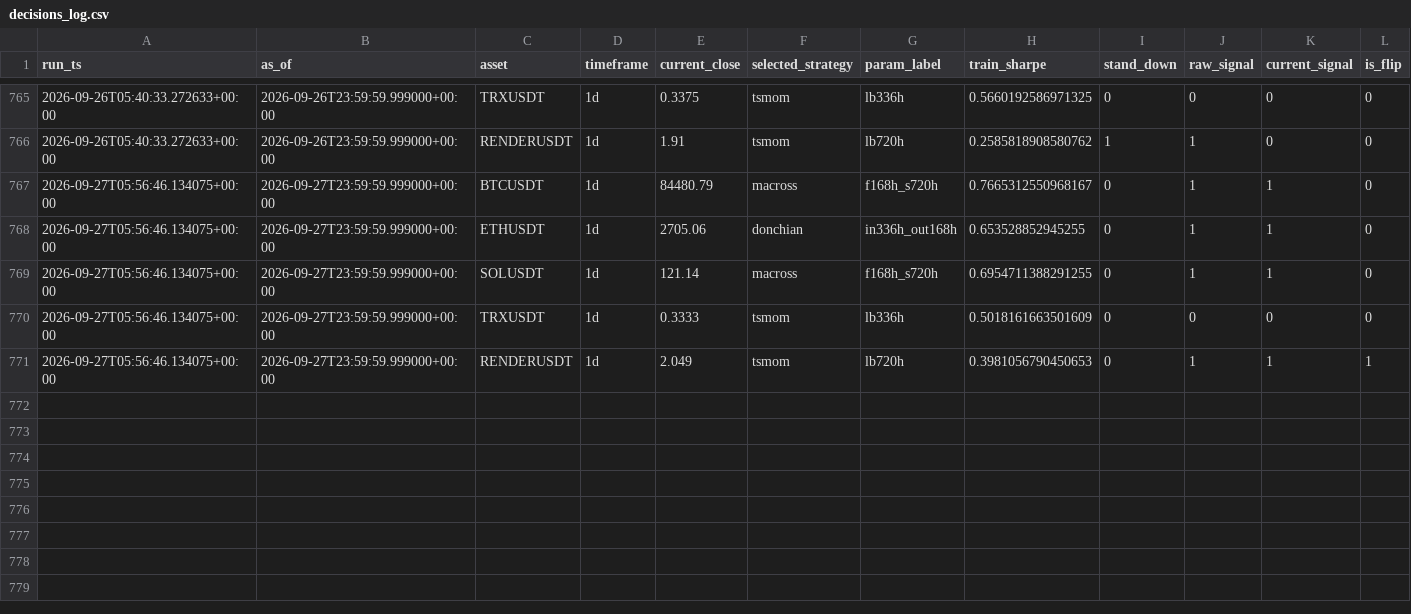
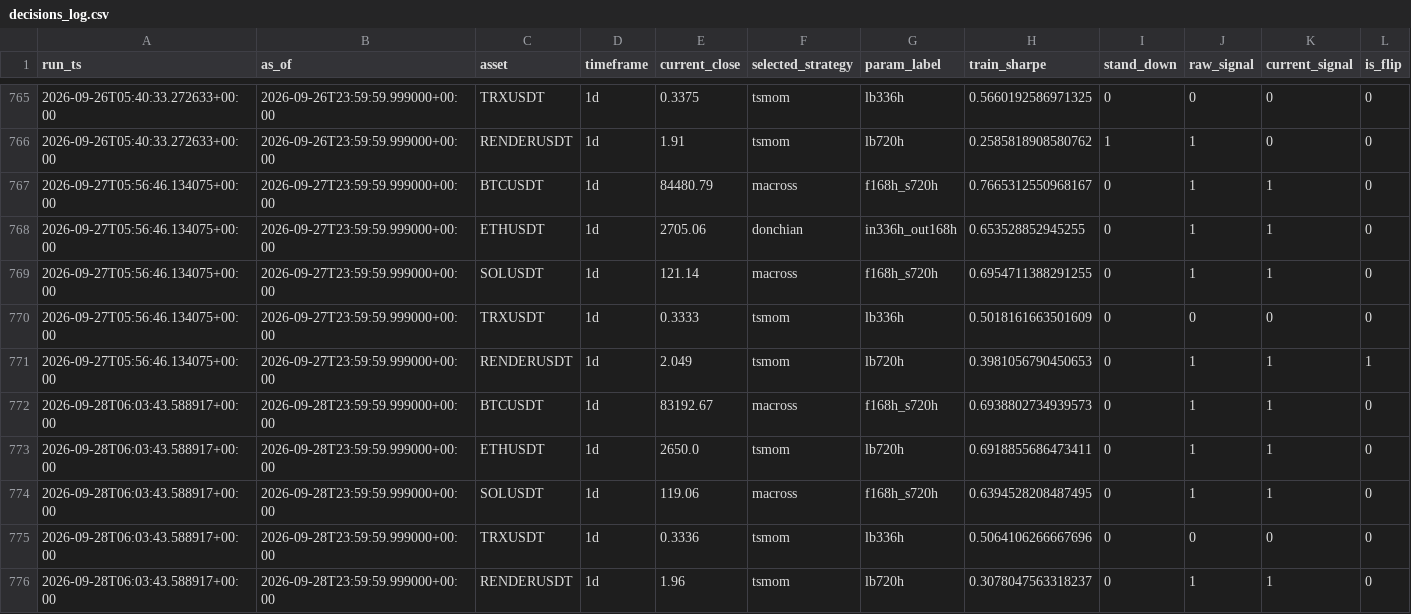
Before and after one commit to Matthew-Kurniawan/crypto-paper-trade, a CSV file: data/processed/live/decisions_log.csv, drawn as a sheet; only a part is shown, gaps mark what is left out; rows hold the shown columns only; the diff names each change by its address in the sheet, - before the commit and + after, or states it on an @@ line.

```diff
--- a/data/processed/live/decisions_log.csv
+++ b/data/processed/live/decisions_log.csv
+row 772: 2026-09-28T06:03:43.588917+00:00 | 2026-09-28T23:59:59.999000+00:00 | BTCUSDT | 1d | 83192.67 | macross | f168h_s720h | 0.6938802734939573 | 0 | 1 | 1 | 0
+row 773: 2026-09-28T06:03:43.588917+00:00 | 2026-09-28T23:59:59.999000+00:00 | ETHUSDT | 1d | 2650.0 | tsmom | lb720h | 0.6918855686473411 | 0 | 1 | 1 | 0
+row 774: 2026-09-28T06:03:43.588917+00:00 | 2026-09-28T23:59:59.999000+00:00 | SOLUSDT | 1d | 119.06 | macross | f168h_s720h | 0.6394528208487495 | 0 | 1 | 1 | 0
+row 775: 2026-09-28T06:03:43.588917+00:00 | 2026-09-28T23:59:59.999000+00:00 | TRXUSDT | 1d | 0.3336 | tsmom | lb336h | 0.5064106266667696 | 0 | 0 | 0 | 0
+row 776: 2026-09-28T06:03:43.588917+00:00 | 2026-09-28T23:59:59.999000+00:00 | RENDERUSDT | 1d | 1.96 | tsmom | lb720h | 0.3078047563318237 | 0 | 1 | 1 | 0
```
Also changed, not shown: data/processed/live/paper_trade_journal.csv, 5 other files.
